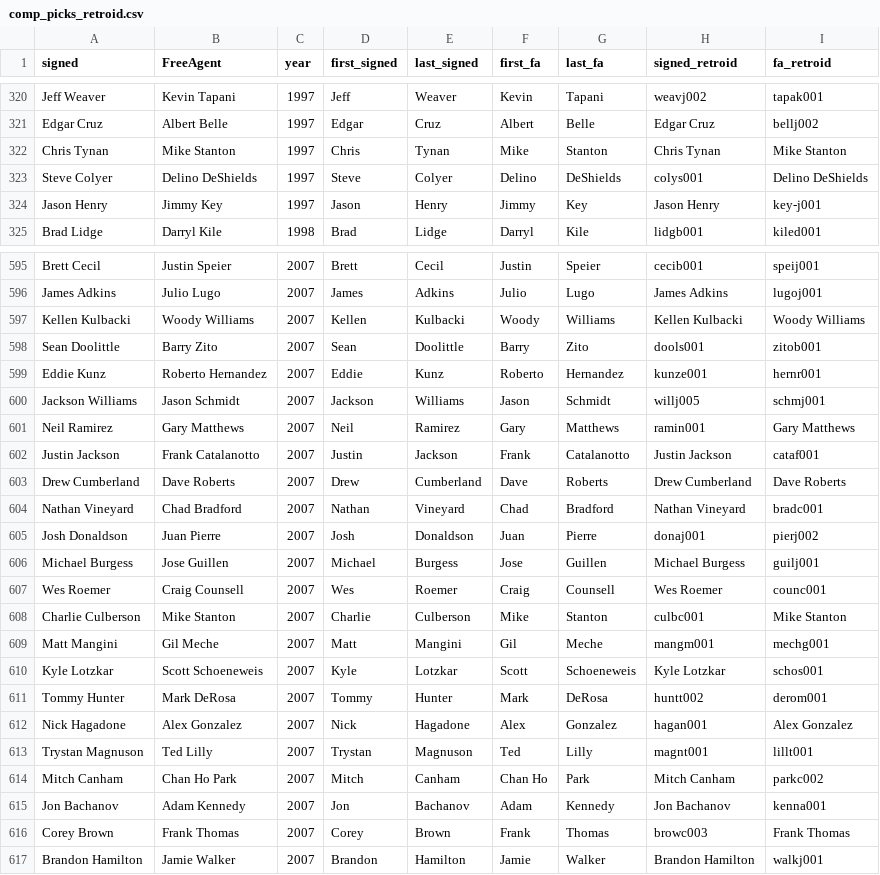
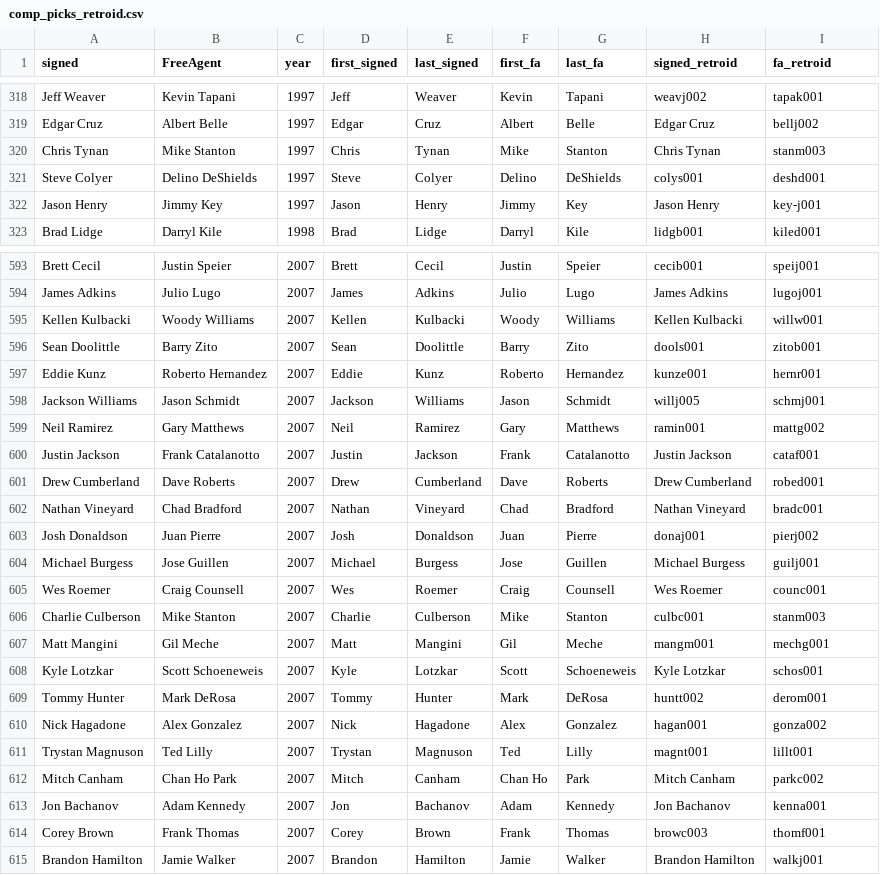
Before and after one commit to GrubHubGitTub/BaseballTradeTrees, a CSV file: data/comp_picks_retroid.csv, drawn as a sheet; only a part is shown, gaps mark what is left out; the diff covers the shown part only.

```diff
--- a/data/comp_picks_retroid.csv
+++ b/data/comp_picks_retroid.csv
@@ -321,4 +319,4 @@ Jeff Weaver,Kevin Tapani,1997,Jeff,Weaver,Kevin,Tapani,weavj002,tapak001
 Edgar Cruz,Albert Belle,1997,Edgar,Cruz,Albert,Belle,Edgar Cruz,bellj002
-Chris Tynan,Mike Stanton,1997,Chris,Tynan,Mike,Stanton,Chris Tynan,Mike Stanton
-Steve Colyer,Delino DeShields,1997,Steve,Colyer,Delino,DeShields,colys001,Delino DeShields
+Chris Tynan,Mike Stanton,1997,Chris,Tynan,Mike,Stanton,Chris Tynan,stanm003
+Steve Colyer,Delino DeShields,1997,Steve,Colyer,Delino,DeShields,colys001,deshd001
 Jason Henry,Jimmy Key,1997,Jason,Henry,Jimmy,Key,Jason Henry,key-j001
@@ -596,3 +594,3 @@ Brett Cecil,Justin Speier,2007,Brett,Cecil,Justin,Speier,cecib001,speij001
 James Adkins,Julio Lugo,2007,James,Adkins,Julio,Lugo,James Adkins,lugoj001
-Kellen Kulbacki,Woody Williams,2007,Kellen,Kulbacki,Woody,Williams,Kellen Kulbacki,Woody Williams
+Kellen Kulbacki,Woody Williams,2007,Kellen,Kulbacki,Woody,Williams,Kellen Kulbacki,willw001
 Sean Doolittle,Barry Zito,2007,Sean,Doolittle,Barry,Zito,dools001,zitob001
@@ -600,5 +598,5 @@ Eddie Kunz,Roberto Hernandez,2007,Eddie,Kunz,Roberto,Hernandez,kunze001,hernr00
 Jackson Williams,Jason Schmidt,2007,Jackson,Williams,Jason,Schmidt,willj005,schmj001
-Neil Ramirez,Gary Matthews,2007,Neil,Ramirez,Gary,Matthews,ramin001,Gary Matthews
+Neil Ramirez,Gary Matthews,2007,Neil,Ramirez,Gary,Matthews,ramin001,mattg002
 Justin Jackson,Frank Catalanotto,2007,Justin,Jackson,Frank,Catalanotto,Justin Jackson,cataf001
-Drew Cumberland,Dave Roberts,2007,Drew,Cumberland,Dave,Roberts,Drew Cumberland,Dave Roberts
+Drew Cumberland,Dave Roberts,2007,Drew,Cumberland,Dave,Roberts,Drew Cumberland,robed001
 Nathan Vineyard,Chad Bradford,2007,Nathan,Vineyard,Chad,Bradford,Nathan Vineyard,bradc001
@@ -607,3 +605,3 @@ Michael Burgess,Jose Guillen,2007,Michael,Burgess,Jose,Guillen,Michael Burgess,
 Wes Roemer,Craig Counsell,2007,Wes,Roemer,Craig,Counsell,Wes Roemer,counc001
-Charlie Culberson,Mike Stanton,2007,Charlie,Culberson,Mike,Stanton,culbc001,Mike Stanton
+Charlie Culberson,Mike Stanton,2007,Charlie,Culberson,Mike,Stanton,culbc001,stanm003
 Matt Mangini,Gil Meche,2007,Matt,Mangini,Gil,Meche,mangm001,mechg001
@@ -611,3 +609,3 @@ Kyle Lotzkar,Scott Schoeneweis,2007,Kyle,Lotzkar,Scott,Schoeneweis,Kyle Lotzkar
 Tommy Hunter,Mark DeRosa,2007,Tommy,Hunter,Mark,DeRosa,huntt002,derom001
-Nick Hagadone,Alex Gonzalez,2007,Nick,Hagadone,Alex,Gonzalez,hagan001,Alex Gonzalez
+Nick Hagadone,Alex Gonzalez,2007,Nick,Hagadone,Alex,Gonzalez,hagan001,gonza002
 Trystan Magnuson,Ted Lilly,2007,Trystan,Magnuson,Ted,Lilly,magnt001,lillt001
@@ -615,3 +613,3 @@ Mitch Canham,Chan Ho Park,2007,Mitch,Canham,Chan Ho,Park,Mitch Canham,parkc002
 Jon Bachanov,Adam Kennedy,2007,Jon,Bachanov,Adam,Kennedy,Jon Bachanov,kenna001
-Corey Brown,Frank Thomas,2007,Corey,Brown,Frank,Thomas,browc003,Frank Thomas
+Corey Brown,Frank Thomas,2007,Corey,Brown,Frank,Thomas,browc003,thomf001
 Brandon Hamilton,Jamie Walker,2007,Brandon,Hamilton,Jamie,Walker,Brandon Hamilton,walkj001
```
Also changed, not shown: 3 removed rows and 78 edited cells elsewhere in this file, 21 other files.
